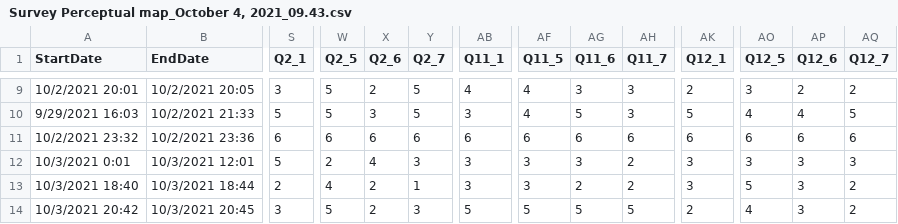
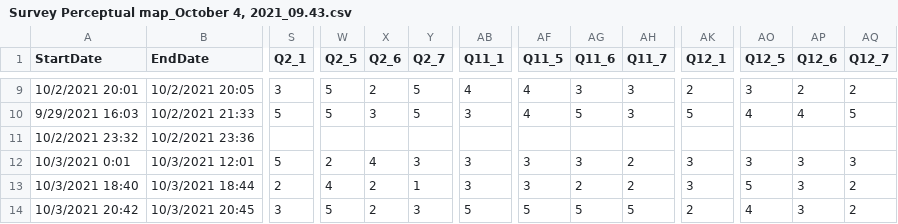
Before and after one commit to zoutianxin1992/MarketingAnalyticsPython, a CSV file: Marketing Analytics in Python/perceptual map/Survey Perceptual map_October 4, 2021_09.43.csv, drawn as a sheet; only a part is shown, gaps mark what is left out; the diff covers the shown part only; the diff names each change by its address in the sheet, - before the commit and + after, or states it on an @@ line.

```diff
--- a/Marketing Analytics in Python/perceptual map/Survey Perceptual map_October 4, 2021_09.43.csv
+++ b/Marketing Analytics in Python/perceptual map/Survey Perceptual map_October 4, 2021_09.43.csv
-S11 (Q2_1): 6
+S11 (Q2_1): (empty)
-W11 (Q2_5): 6
+W11 (Q2_5): (empty)
-X11 (Q2_6): 6
+X11 (Q2_6): (empty)
-Y11 (Q2_7): 6
+Y11 (Q2_7): (empty)
-AB11 (Q11_1): 6
+AB11 (Q11_1): (empty)
-AF11 (Q11_5): 6
+AF11 (Q11_5): (empty)
-AG11 (Q11_6): 6
+AG11 (Q11_6): (empty)
-AH11 (Q11_7): 6
+AH11 (Q11_7): (empty)
-AK11 (Q12_1): 6
+AK11 (Q12_1): (empty)
-AO11 (Q12_5): 6
+AO11 (Q12_5): (empty)
-AP11 (Q12_6): 6
+AP11 (Q12_6): (empty)
-AQ11 (Q12_7): 6
+AQ11 (Q12_7): (empty)
```
Also changed, not shown: 49 edited cells elsewhere in this file.
